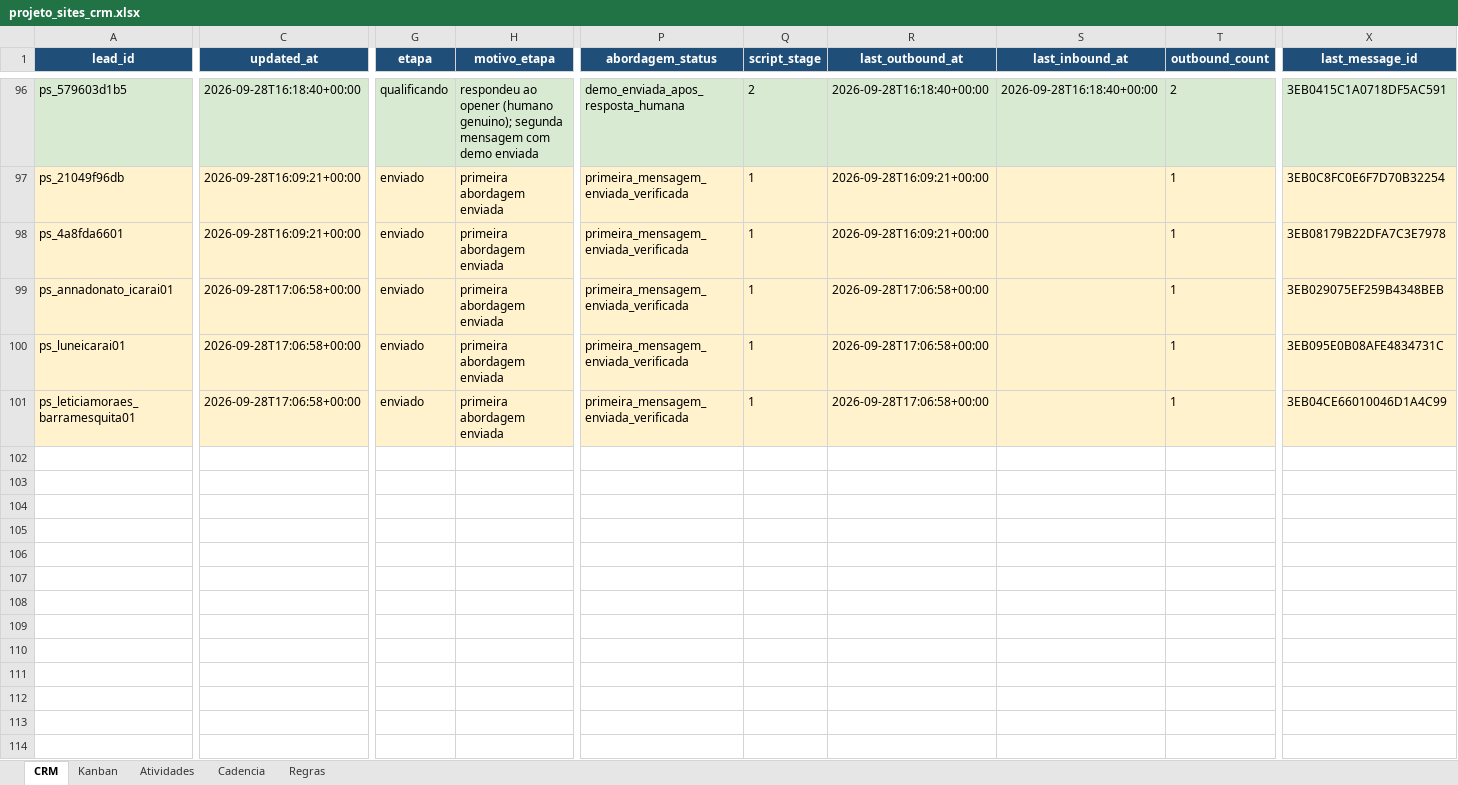
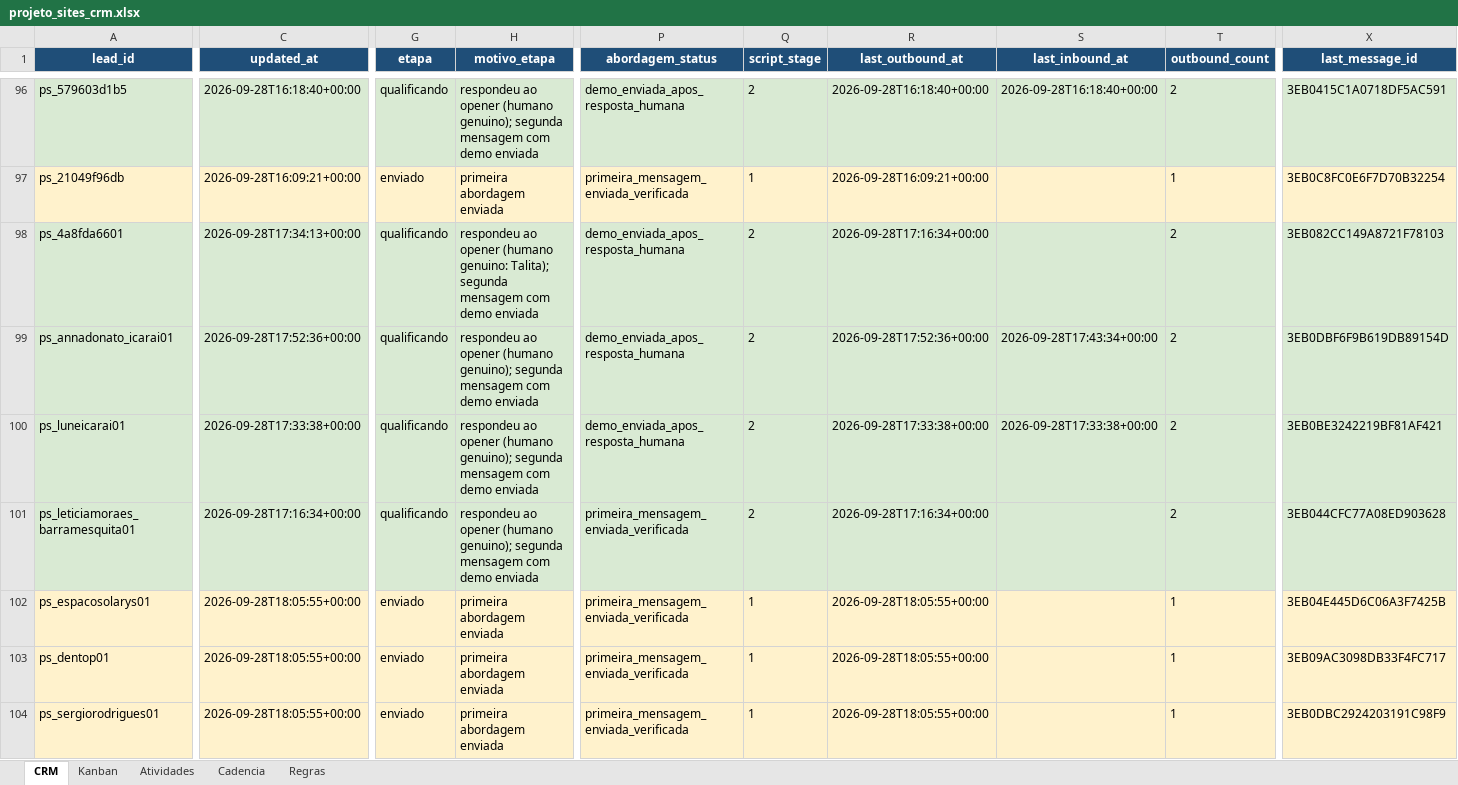
Before and after one commit to hlreboques-oss/projeto-sites-demos, an Excel workbook: projeto_sites_crm.xlsx, sheet CRM, drawn as a sheet; only a part is shown, gaps mark what is left out; values as stored, in another font and other column widths than the file's, no borders; table styles not drawn; rows hold the shown columns only; the diff covers the shown part only; the diff names each change by its address in the sheet, - before the commit and + after, or states it on an @@ line.

Commit message:
CRM: 3 novos leads ICP enviados (Estagio 1) - hora 15h BRT: Espaco Solarys, Dentop, Sergio Rodrigues

```diff
--- a/projeto_sites_crm.xlsx (sheet CRM)
+++ b/projeto_sites_crm.xlsx (sheet CRM)
-A98:X101 fill: #FFF2CC
+A98:X101 fill: #D9EAD3
-C98 (updated_at): 2026-09-28T16:09:21+00:00
+C98 (updated_at): 2026-09-28T17:34:13+00:00
-G98:G101 (etapa): enviado
+G98:G101 (etapa): qualificando
-H98 (motivo_etapa): primeira abordagem enviada
+H98 (motivo_etapa): respondeu ao opener (humano genuino: Talita); segunda mensagem com demo enviada
-P98:P100 (abordagem_status): primeira_mensagem_enviada_verificada
+P98:P100 (abordagem_status): demo_enviada_apos_resposta_humana
-Q98:Q101 (script_stage): 1
+Q98:Q101 (script_stage): 2
-R98 (last_outbound_at): 2026-09-28T16:09:21+00:00
+R98 (last_outbound_at): 2026-09-28T17:16:34+00:00
-T98:T101 (outbound_count): 1
+T98:T101 (outbound_count): 2
-X98 (last_message_id): 3EB08179B22DFA7C3E7978
+X98 (last_message_id): 3EB082CC149A8721F78103
-C99 (updated_at): 2026-09-28T17:06:58+00:00
+C99 (updated_at): 2026-09-28T17:52:36+00:00
-H99:H101 (motivo_etapa): primeira abordagem enviada
+H99:H101 (motivo_etapa): respondeu ao opener (humano genuino); segunda mensagem com demo enviada
-R99 (last_outbound_at): 2026-09-28T17:06:58+00:00
+R99 (last_outbound_at): 2026-09-28T17:52:36+00:00
-S99 (last_inbound_at): (empty)
+S99 (last_inbound_at): 2026-09-28T17:43:34+00:00
-X99 (last_message_id): 3EB029075EF259B4348BEB
+X99 (last_message_id): 3EB0DBF6F9B619DB89154D
-C100 (updated_at): 2026-09-28T17:06:58+00:00
+C100 (updated_at): 2026-09-28T17:33:38+00:00
-R100 (last_outbound_at): 2026-09-28T17:06:58+00:00
+R100 (last_outbound_at): 2026-09-28T17:33:38+00:00
-S100 (last_inbound_at): (empty)
+S100 (last_inbound_at): 2026-09-28T17:33:38+00:00
-X100 (last_message_id): 3EB095E0B08AFE4834731C
+X100 (last_message_id): 3EB0BE3242219BF81AF421
-C101 (updated_at): 2026-09-28T17:06:58+00:00
+C101 (updated_at): 2026-09-28T17:16:34+00:00
-R101 (last_outbound_at): 2026-09-28T17:06:58+00:00
+R101 (last_outbound_at): 2026-09-28T17:16:34+00:00
-X101 (last_message_id): 3EB04CE66010046D1A4C99
+X101 (last_message_id): 3EB044CFC77A08ED903628
+row 102: ps_espacosolarys01 | 2026-09-28T18:05:55+00:00 | enviado | primeira abordagem enviada | primeira_mensagem_enviada_verificada | 1 | 2026-09-28T18:05:55+00:00 |  | 1 | 3EB04E445D6C06A3F7425B
+row 103: ps_dentop01 | 2026-09-28T18:05:55+00:00 | enviado | primeira abordagem enviada | primeira_mensagem_enviada_verificada | 1 | 2026-09-28T18:05:55+00:00 |  | 1 | 3EB09AC3098DB33F4FC717
+row 104: ps_sergiorodrigues01 | 2026-09-28T18:05:55+00:00 | enviado | primeira abordagem enviada | primeira_mensagem_enviada_verificada | 1 | 2026-09-28T18:05:55+00:00 |  | 1 | 3EB0DBC2924203191C98F9
```
Also changed, not shown: cell formats elsewhere in this sheet, sheet Atividades, 2 other files.
